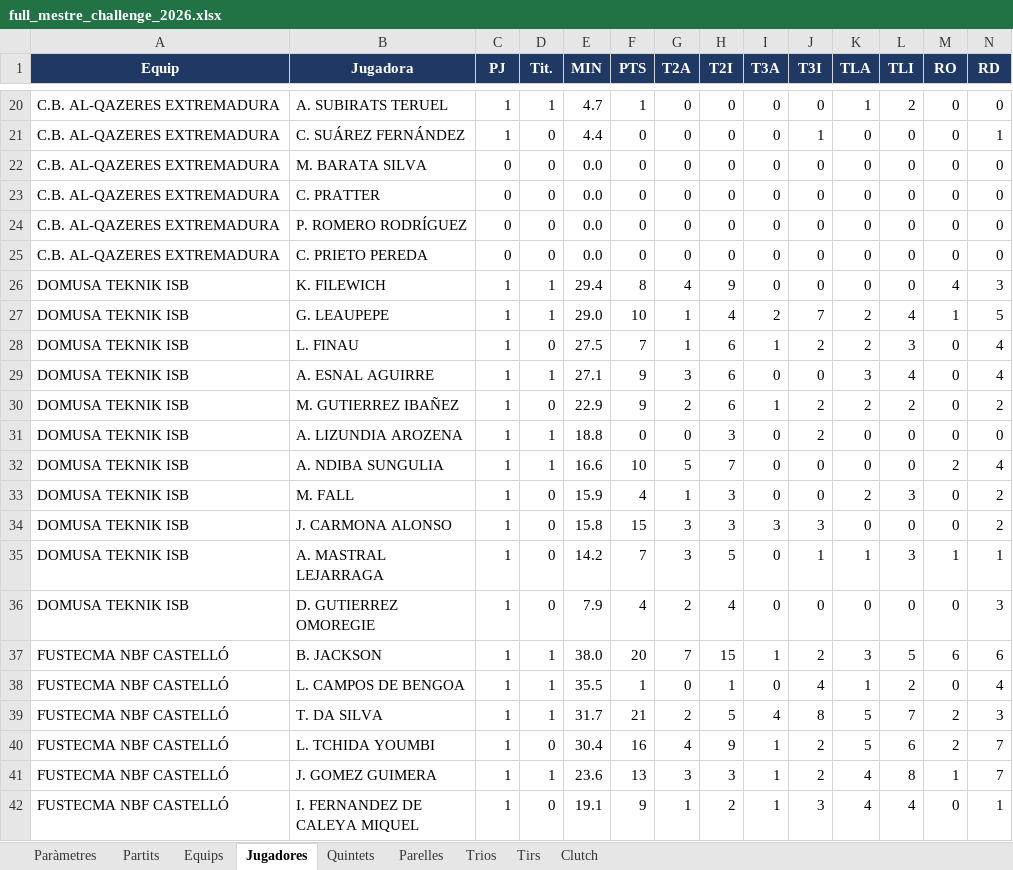
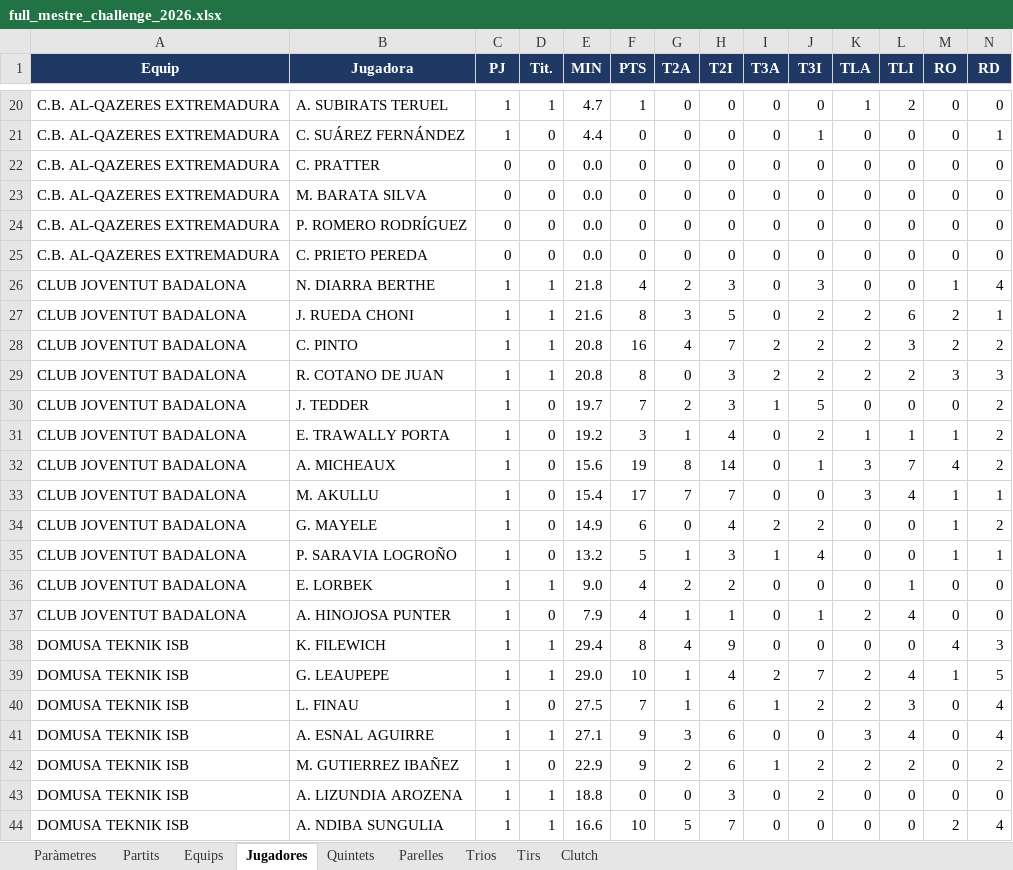
Before and after one commit to pauf94/dades-feb, an Excel workbook: fulls/full_mestre_challenge_2026.xlsx, sheet Jugadores, drawn as a sheet; only a part is shown, gaps mark what is left out; the shorter side is filled out with more unchanged rows; values as stored, in another font and other column widths than the file's, no borders; table styles not drawn; rows hold the shown columns only; the diff covers the shown part only; the diff names each change by its address in the sheet, - before the commit and + after, or states it on an @@ line.

```diff
--- a/fulls/full_mestre_challenge_2026.xlsx (sheet Jugadores)
+++ b/fulls/full_mestre_challenge_2026.xlsx (sheet Jugadores)
@@ row 23 moved to row 22: C.B. AL-QAZERES EXTREMADURA @@
+row 26: CLUB JOVENTUT BADALONA | N. DIARRA BERTHE | 1 | 1 | 21.8 | 4 | 2 | 3 | 0 | 3 | 0 | 0 | 1 | 4
+row 27: CLUB JOVENTUT BADALONA | J. RUEDA CHONI | 1 | 1 | 21.6 | 8 | 3 | 5 | 0 | 2 | 2 | 6 | 2 | 1
+row 28: CLUB JOVENTUT BADALONA | C. PINTO | 1 | 1 | 20.8 | 16 | 4 | 7 | 2 | 2 | 2 | 3 | 2 | 2
+row 29: CLUB JOVENTUT BADALONA | R. COTANO DE JUAN | 1 | 1 | 20.8 | 8 | 0 | 3 | 2 | 2 | 2 | 2 | 3 | 3
+row 30: CLUB JOVENTUT BADALONA | J. TEDDER | 1 | 0 | 19.7 | 7 | 2 | 3 | 1 | 5 | 0 | 0 | 0 | 2
+row 31: CLUB JOVENTUT BADALONA | E. TRAWALLY PORTA | 1 | 0 | 19.2 | 3 | 1 | 4 | 0 | 2 | 1 | 1 | 1 | 2
+row 32: CLUB JOVENTUT BADALONA | A. MICHEAUX | 1 | 0 | 15.6 | 19 | 8 | 14 | 0 | 1 | 3 | 7 | 4 | 2
+row 33: CLUB JOVENTUT BADALONA | M. AKULLU | 1 | 0 | 15.4 | 17 | 7 | 7 | 0 | 0 | 3 | 4 | 1 | 1
+row 34: CLUB JOVENTUT BADALONA | G. MAYELE | 1 | 0 | 14.9 | 6 | 0 | 4 | 2 | 2 | 0 | 0 | 1 | 2
+row 35: CLUB JOVENTUT BADALONA | P. SARAVIA LOGROÑO | 1 | 0 | 13.2 | 5 | 1 | 3 | 1 | 4 | 0 | 0 | 1 | 1
+row 36: CLUB JOVENTUT BADALONA | E. LORBEK | 1 | 1 | 9.0 | 4 | 2 | 2 | 0 | 0 | 0 | 1 | 0 | 0
+row 37: CLUB JOVENTUT BADALONA | A. HINOJOSA PUNTER | 1 | 0 | 7.9 | 4 | 1 | 1 | 0 | 1 | 2 | 4 | 0 | 0
```
Also changed, not shown: 12 added rows elsewhere in this sheet, sheet Tirs, sheet Equips, sheet Partits, sheet Clutch, sheet Paràmetres, fulls/full_mestre_lf2a_2026.xlsx, fulls/full_mestre_lf2b_2026.xlsx, 50 other files.
